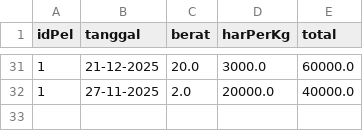
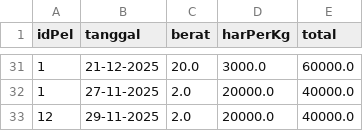
Before and after one commit to kazuhaaa7/Project-kecil-kecilan, a CSV file: SiPadi/data_trasaksi.csv, drawn as a sheet; only a part is shown, gaps mark what is left out.

```diff
--- a/SiPadi/data_trasaksi.csv
+++ b/SiPadi/data_trasaksi.csv
@@ -32 +32,2 @@ idPel,tanggal,berat,harPerKg,total
 1,27-11-2025,2.0,20000.0,40000.0
+12,29-11-2025,2.0,20000.0,40000.0
```
Also changed, not shown: SiPadi/data_pelanggan.csv, 1 other file.
